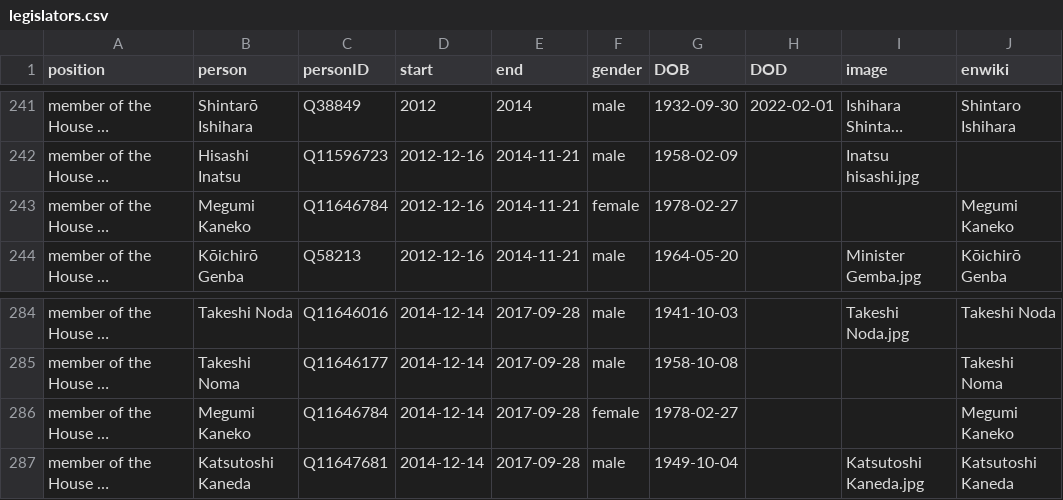
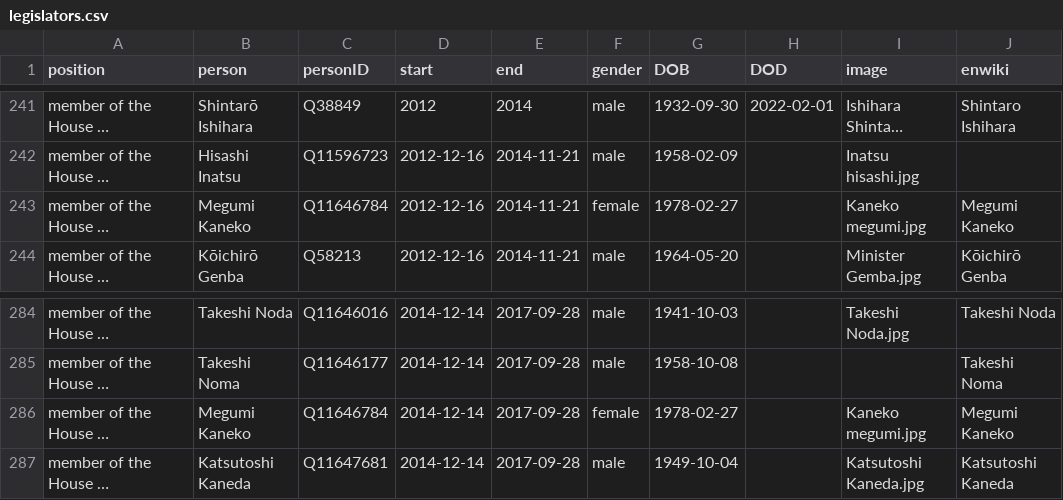
Before and after one commit to every-politician-scrapers/japan-ministers, a CSV file: html/legislators.csv, drawn as a sheet; only a part is shown, gaps mark what is left out; long unchanged cells end in …; the diff names each change by its address in the sheet, - before the commit and + after, or states it on an @@ line.

Commit message:
PCB update

```diff
--- a/html/legislators.csv
+++ b/html/legislators.csv
-I243 (image): (empty)
+I243 (image): Kaneko megumi.jpg
-I286 (image): (empty)
+I286 (image): Kaneko megumi.jpg
```
